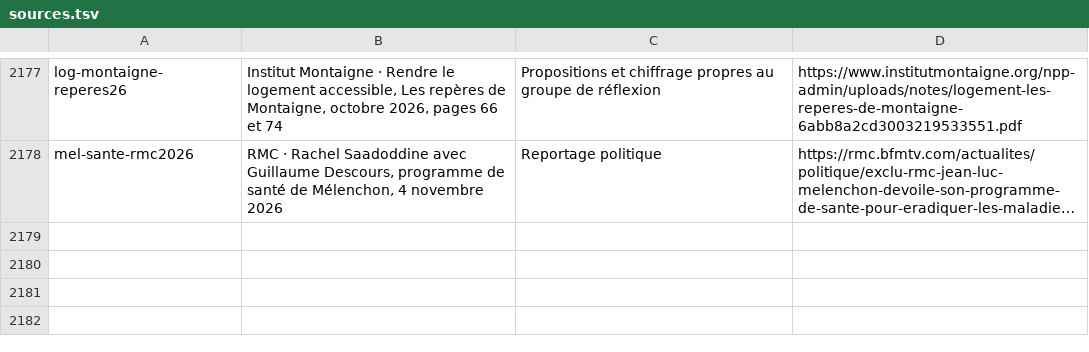
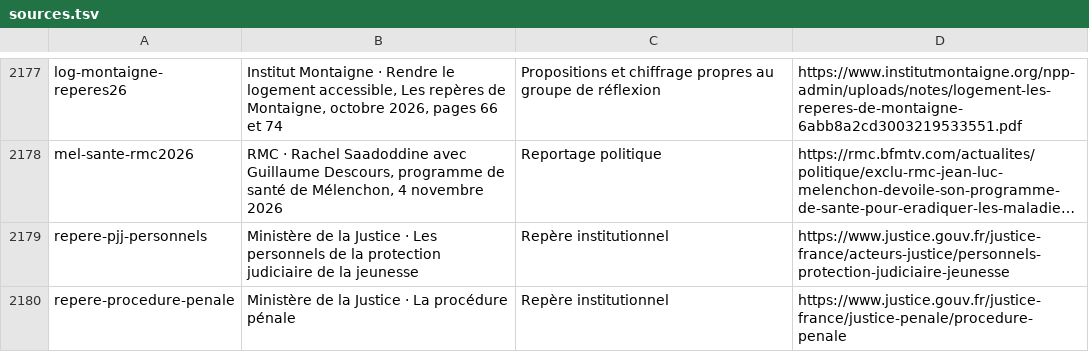
Before and after one commit to adrienconrath/pourquivoter, a TSV file: data/sources.tsv, drawn as a sheet; only a part is shown, gaps mark what is left out; long unchanged cells end in …; the diff names each change by its address in the sheet, - before the commit and + after, or states it on an @@ line.

Commit message:
Clarifier les programmes judiciaires et corriger les dates et périmètres

```diff
--- a/data/sources.tsv
+++ b/data/sources.tsv
+row 2179: repere-pjj-personnels | Ministère de la Justice · Les personnels de la protection judiciaire de la jeunesse | Repère institutionnel | https://www.justice.gouv.fr/justice-france/acteurs-justice/personnels-protection-judiciaire-jeunesse
+row 2180: repere-procedure-penale | Ministère de la Justice · La procédure pénale | Repère institutionnel | https://www.justice.gouv.fr/justice-france/justice-penale/procedure-penale
```
Also changed, not shown: data/audit-couverture.tsv, 3 other files.
